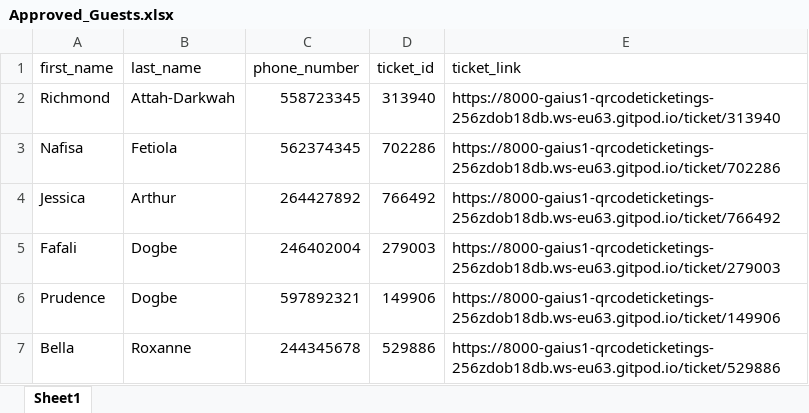
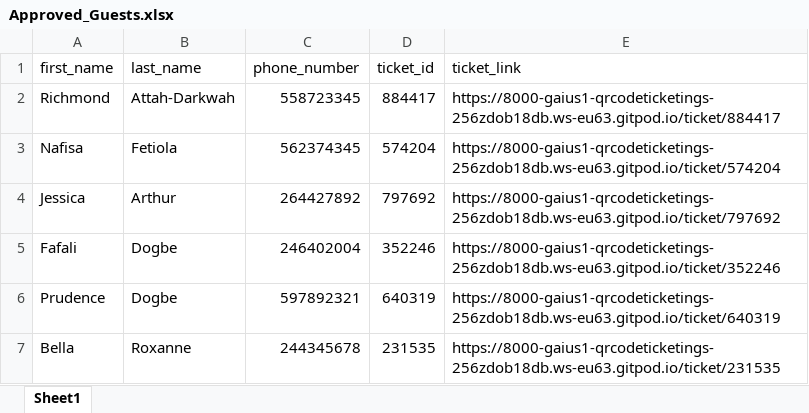
Before and after one commit to Gaius-1/QRcode-Ticketing-System, an Excel workbook: assets/Approved_Guests.xlsx, sheet Sheet1, drawn as a sheet; values as stored, in another font and other column widths than the file's, no borders; the diff names each change by its address in the sheet, - before the commit and + after, or states it on an @@ line.

```diff
--- a/assets/Approved_Guests.xlsx (sheet Sheet1)
+++ b/assets/Approved_Guests.xlsx (sheet Sheet1)
-D2 (ticket_id): 313940
+D2 (ticket_id): 884417
-E2 (ticket_link): https://8000-gaius1-qrcodeticketings-256zdob18db.ws-eu63.gitpod.io/ticket/313940
+E2 (ticket_link): https://8000-gaius1-qrcodeticketings-256zdob18db.ws-eu63.gitpod.io/ticket/884417
-D3 (ticket_id): 702286
+D3 (ticket_id): 574204
-E3 (ticket_link): https://8000-gaius1-qrcodeticketings-256zdob18db.ws-eu63.gitpod.io/ticket/702286
+E3 (ticket_link): https://8000-gaius1-qrcodeticketings-256zdob18db.ws-eu63.gitpod.io/ticket/574204
-D4 (ticket_id): 766492
+D4 (ticket_id): 797692
-E4 (ticket_link): https://8000-gaius1-qrcodeticketings-256zdob18db.ws-eu63.gitpod.io/ticket/766492
+E4 (ticket_link): https://8000-gaius1-qrcodeticketings-256zdob18db.ws-eu63.gitpod.io/ticket/797692
-D5 (ticket_id): 279003
+D5 (ticket_id): 352246
-E5 (ticket_link): https://8000-gaius1-qrcodeticketings-256zdob18db.ws-eu63.gitpod.io/ticket/279003
+E5 (ticket_link): https://8000-gaius1-qrcodeticketings-256zdob18db.ws-eu63.gitpod.io/ticket/352246
-D6 (ticket_id): 149906
+D6 (ticket_id): 640319
-E6 (ticket_link): https://8000-gaius1-qrcodeticketings-256zdob18db.ws-eu63.gitpod.io/ticket/149906
+E6 (ticket_link): https://8000-gaius1-qrcodeticketings-256zdob18db.ws-eu63.gitpod.io/ticket/640319
-D7 (ticket_id): 529886
+D7 (ticket_id): 231535
-E7 (ticket_link): https://8000-gaius1-qrcodeticketings-256zdob18db.ws-eu63.gitpod.io/ticket/529886
+E7 (ticket_link): https://8000-gaius1-qrcodeticketings-256zdob18db.ws-eu63.gitpod.io/ticket/231535
```
Also changed, not shown: 3 other files.
